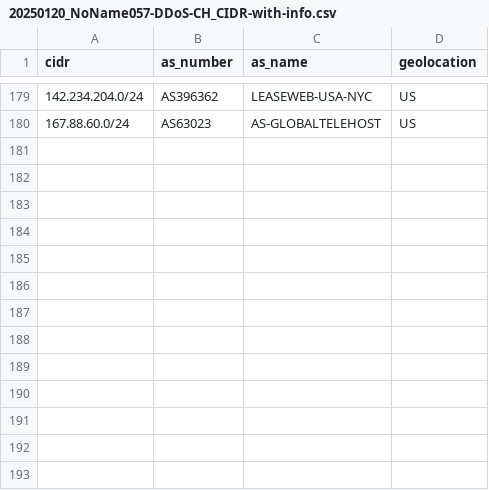
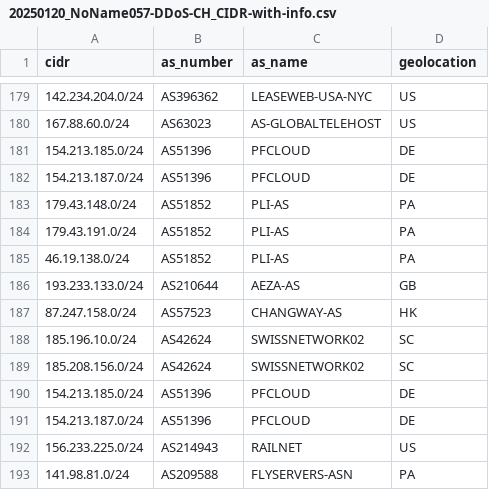
Before and after one commit to govcert-ch/CTI, a CSV file: 20250120_NoName057-DDoS-CH_CIDR-with-info.csv, drawn as a sheet; only a part is shown, gaps mark what is left out.

Commit message:
Update 20250120_NoName057-DDoS-CH_CIDR-with-info.csv

```diff
--- a/20250120_NoName057-DDoS-CH_CIDR-with-info.csv
+++ b/20250120_NoName057-DDoS-CH_CIDR-with-info.csv
@@ -180 +180,14 @@ cidr,as_number,as_name,geolocation
 167.88.60.0/24,AS63023,AS-GLOBALTELEHOST,US
+154.213.185.0/24,AS51396,PFCLOUD,DE
+154.213.187.0/24,AS51396,PFCLOUD,DE
+179.43.148.0/24,AS51852,PLI-AS,PA
+179.43.191.0/24,AS51852,PLI-AS,PA
+46.19.138.0/24,AS51852,PLI-AS,PA
+193.233.133.0/24,AS210644,AEZA-AS,GB
+87.247.158.0/24,AS57523,CHANGWAY-AS,HK
+185.196.10.0/24,AS42624,SWISSNETWORK02,SC
+185.208.156.0/24,AS42624,SWISSNETWORK02,SC
+154.213.185.0/24,AS51396,PFCLOUD,DE
+154.213.187.0/24,AS51396,PFCLOUD,DE
+156.233.225.0/24,AS214943,RAILNET,US
+141.98.81.0/24,AS209588,FLYSERVERS-ASN,PA
```
